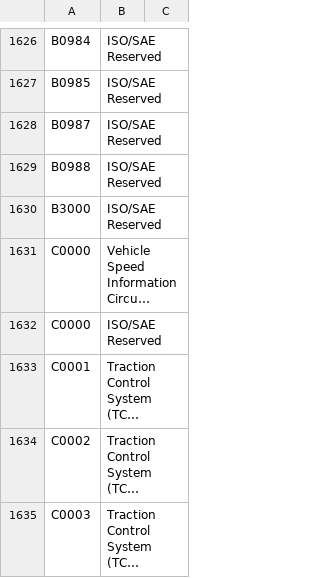
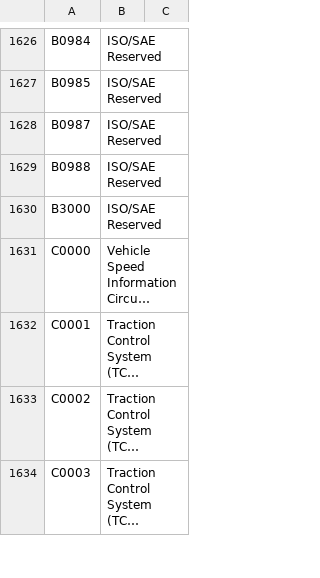
Before and after one commit to autodiag2/database, a TSV file: data/vehicle/generic/codes.tsv, drawn as a sheet; only a part is shown, gaps mark what is left out; long unchanged cells end in …; the diff names each change by its address in the sheet, - before the commit and + after, or states it on an @@ line.

```diff
--- a/data/vehicle/generic/codes.tsv
+++ b/data/vehicle/generic/codes.tsv
-row 1632: C0000 | ISO/SAE Reserved
```
Also changed, not shown: data/vehicle/audi/codes.tsv, data/vehicle/bmw/codes.tsv, 4 other files.
